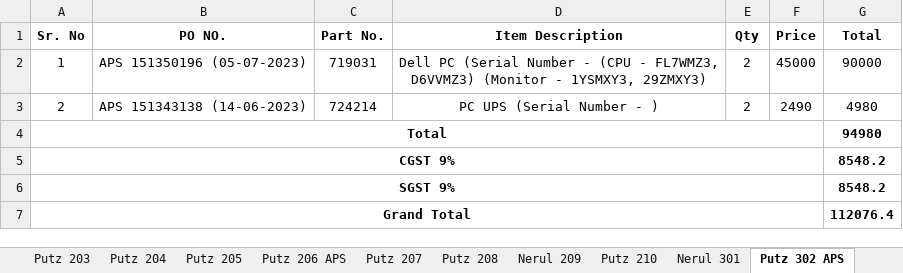
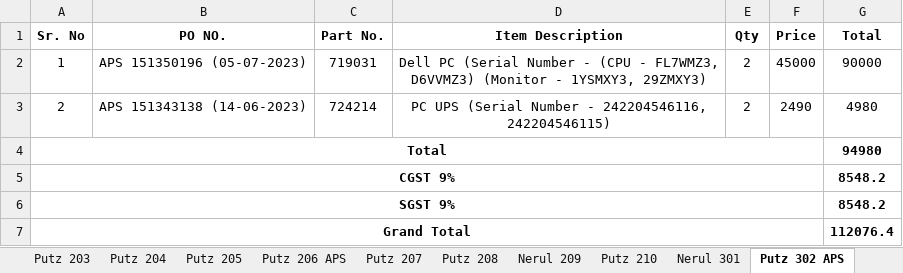
Before and after one commit to JPTechatronics/J-P-Techatronics-2023-2024, an Excel workbook: Invoices/Invoices.xlsx, sheet Putz 302 APS, drawn as a sheet; values as stored, in another font and other column widths than the file's, no borders; the diff names each change by its address in the sheet, - before the commit and + after, or states it on an @@ line.

```diff
--- a/Invoices/Invoices.xlsx (sheet Putz 302 APS)
+++ b/Invoices/Invoices.xlsx (sheet Putz 302 APS)
-D3 (Item Description): PC UPS (Serial Number - )
+D3 (Item Description): PC UPS (Serial Number - 242204546116, 242204546115)
```
Also changed, not shown: 4 other files.
